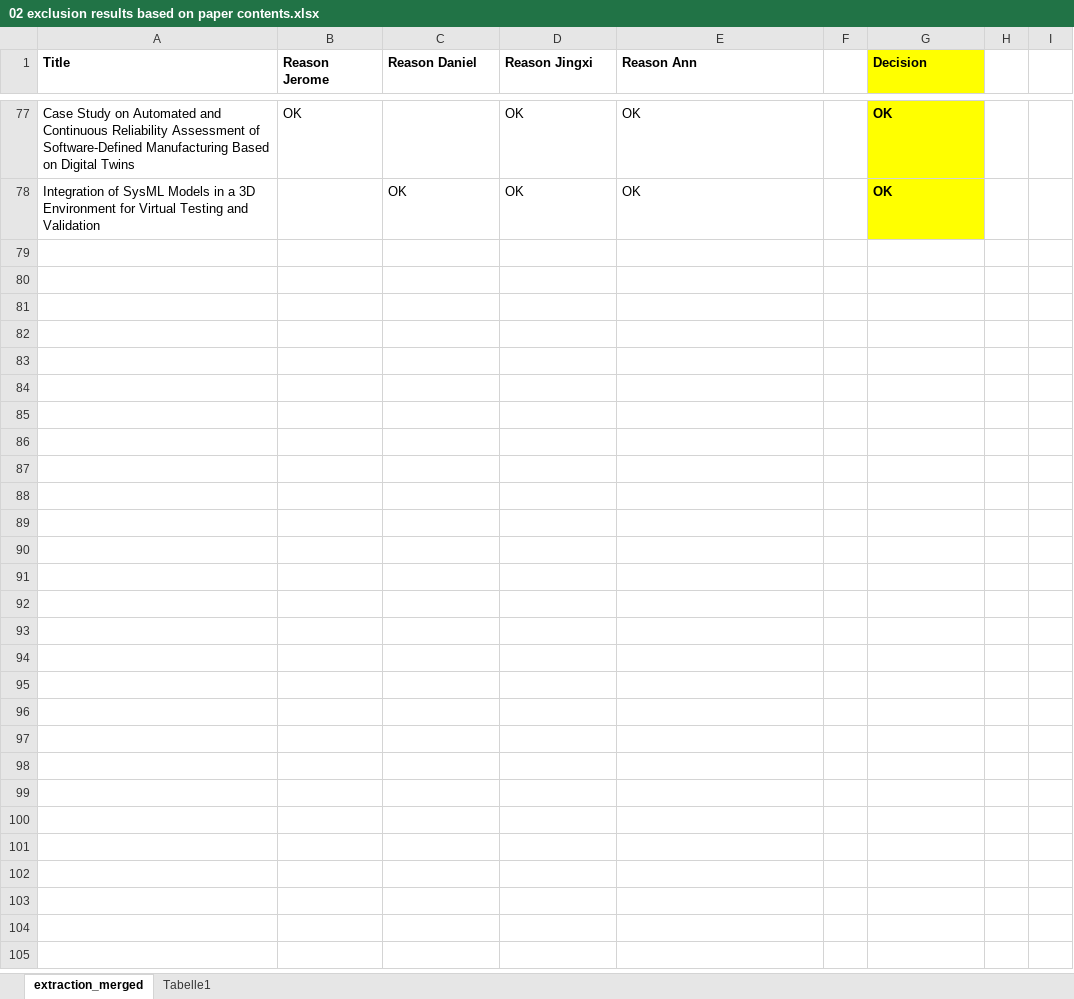
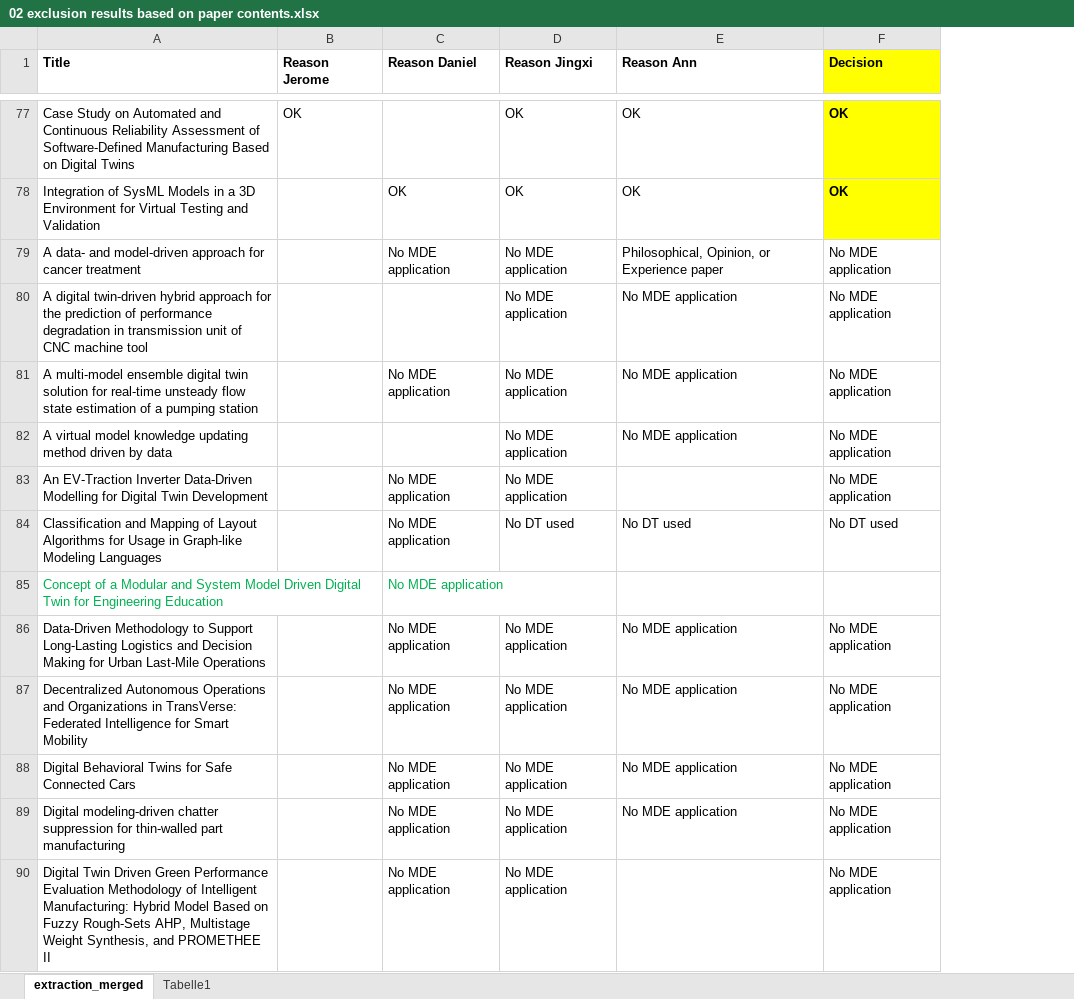
Before and after one commit to cdl-mint/mde4dts, an Excel workbook: 02 exclusion results based on paper contents.xlsx, sheet extraction_merged, drawn as a sheet; only a part is shown, gaps mark what is left out; values as stored, in another font and other column widths than the file's, no borders; removed rows and columns are numbered as before the commit, all else as after; the diff covers the shown part only; the diff names each change by its address in the sheet, - before the commit and + after, or states it on an @@ line.

```diff
--- a/02 exclusion results based on paper contents.xlsx (sheet extraction_merged)
+++ b/02 exclusion results based on paper contents.xlsx (sheet extraction_merged)
-column F, empty
-column H, empty
-column I, empty
+row 79: A data- and model-driven approach for cancer treatment |  | No MDE application | No MDE application | Philosophical, Opinion, or Experience paper | No MDE application
+row 80: A digital twin-driven hybrid approach for the prediction of performance degradation in transmission unit of CNC machine tool |  |  | No MDE application | No MDE application | No MDE application
+row 81: A multi-model ensemble digital twin solution for real-time unsteady flow state estimation of a pumping station |  | No MDE application | No MDE application | No MDE application | No MDE application
+row 82: A virtual model knowledge updating method driven by data |  |  | No MDE application | No MDE application | No MDE application
+row 83: An EV-Traction Inverter Data-Driven Modelling for Digital Twin Development |  | No MDE application | No MDE application |  | No MDE application
+row 84: Classification and Mapping of Layout Algorithms for Usage in Graph-like Modeling Languages |  | No MDE application | No DT used | No DT used | No DT used
+row 85: Concept of a Modular and System Model Driven Digital Twin for Engineering Education |  | No MDE application
+row 86: Data-Driven Methodology to Support Long-Lasting Logistics and Decision Making for Urban Last-Mile Operations |  | No MDE application | No MDE application | No MDE application | No MDE application
+row 87: Decentralized Autonomous Operations and Organizations in TransVerse: Federated Intelligence for Smart Mobility |  | No MDE application | No MDE application | No MDE application | No MDE application
+row 88: Digital Behavioral Twins for Safe Connected Cars |  | No MDE application | No MDE application | No MDE application | No MDE application
+row 89: Digital modeling-driven chatter suppression for thin-walled part manufacturing |  | No MDE application | No MDE application | No MDE application | No MDE application
+row 90: Digital Twin Driven Green Performance Evaluation Methodology of Intelligent Manufacturing: Hybrid Model Based on Fuzzy Rough-Sets AHP, Multistage Weight Synthesis, and PROMETHEE II |  | No MDE application | No MDE application |  | No MDE application
```
Also changed, not shown: 11 added rows elsewhere in this sheet, 01 exclusion results based on title and abstract.xlsx, 04 extraction consolidation results.xlsx, 4 other files.
